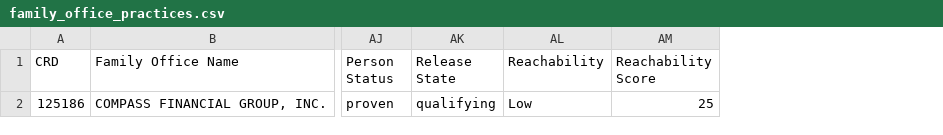
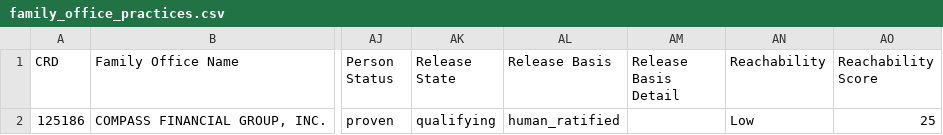
Before and after one commit to ahsan-hussainn/polarity-fo-rag, a CSV file: data/gold/family_office_practices.csv, drawn as a sheet; only a part is shown, gaps mark what is left out; the diff covers the shown part only; the diff names each change by its address in the sheet, - before the commit and + after, or states it on an @@ line.

```diff
--- a/data/gold/family_office_practices.csv
+++ b/data/gold/family_office_practices.csv
+column AL (Release Basis), row 2: human_ratified
+column AM (Release Basis Detail), empty
```
Also changed, not shown: 1 added row elsewhere in this file, data/gold/reclassified_firms.csv, 1 other file.
